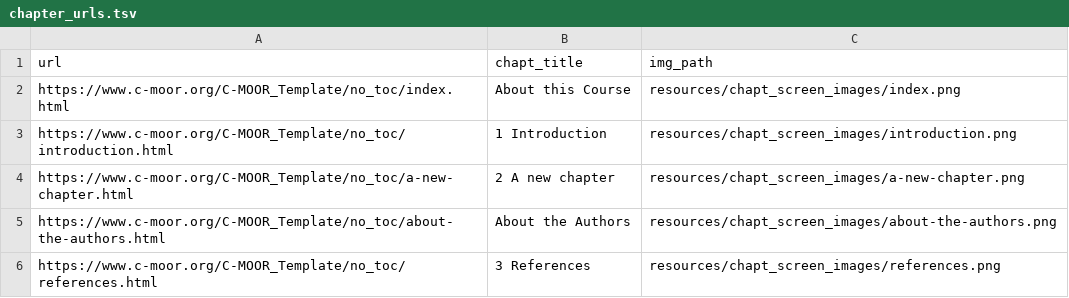
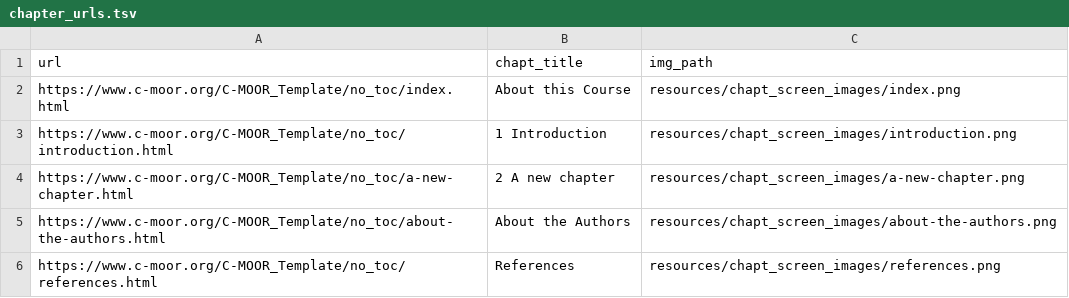
Before and after one commit to C-MOOR/C-MOOR_Template, a TSV file: resources/chapt_screen_images/chapter_urls.tsv, drawn as a sheet.

```diff
--- a/resources/chapt_screen_images/chapter_urls.tsv
+++ b/resources/chapt_screen_images/chapter_urls.tsv
@@ -5,2 +5,2 @@ https://www.c-moor.org/C-MOOR_Template/no_toc/a-new-chapter.html	2 A new chapter
 https://www.c-moor.org/C-MOOR_Template/no_toc/about-the-authors.html	About the Authors	resources/chapt_screen_images/about-the-authors.png
-https://www.c-moor.org/C-MOOR_Template/no_toc/references.html	3 References	resources/chapt_screen_images/references.png
+https://www.c-moor.org/C-MOOR_Template/no_toc/references.html	References	resources/chapt_screen_images/references.png
```
Also changed, not shown: 12 other files.
